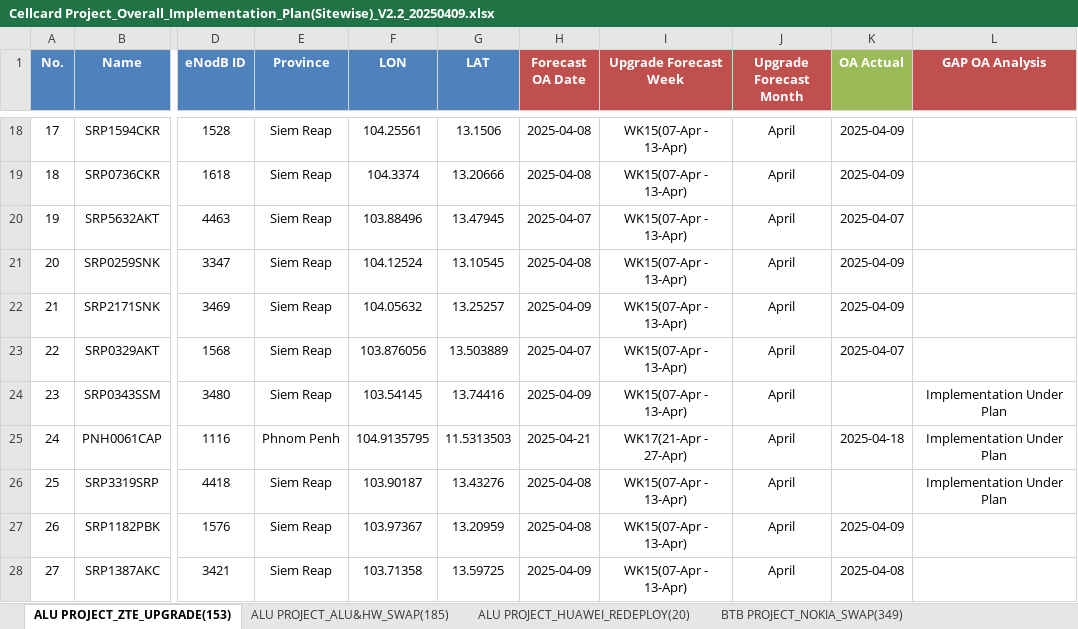
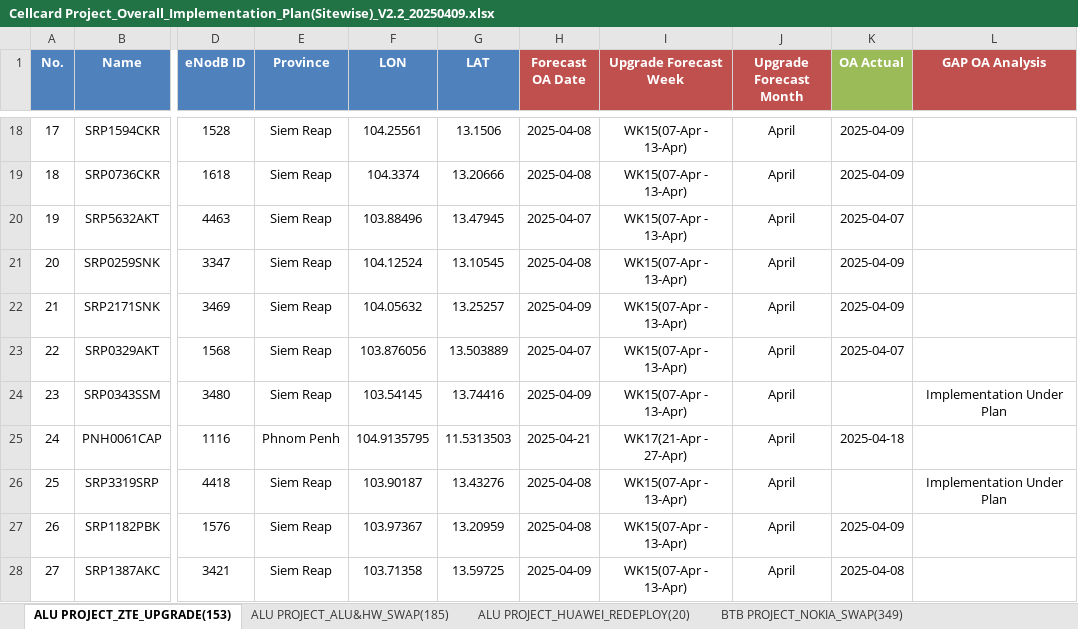
Before and after one commit to sonchanvathana/streamlit-app, an Excel workbook: Cellcard Project_Overall_Implementation_Plan(Sitewise)_V2.2_20250409.xlsx, sheet ALU PROJECT_ZTE_UPGRADE(153), drawn as a sheet; only a part is shown, gaps mark what is left out; values as stored, in another font and other column widths than the file's, no borders; conditional formats not drawn; the diff covers the shown part only; the diff names each change by its address in the sheet, - before the commit and + after, or states it on an @@ line.

```diff
--- a/Cellcard Project_Overall_Implementation_Plan(Sitewise)_V2.2_20250409.xlsx (sheet ALU PROJECT_ZTE_UPGRADE(153))
+++ b/Cellcard Project_Overall_Implementation_Plan(Sitewise)_V2.2_20250409.xlsx (sheet ALU PROJECT_ZTE_UPGRADE(153))
-L25 (GAP OA Analysis): Implementation Under Plan
+L25 (GAP OA Analysis): (empty)
```
Also changed, not shown: 15 edited cells elsewhere in this sheet, sheet BTB PROJECT_NOKIA_SWAP(349).
